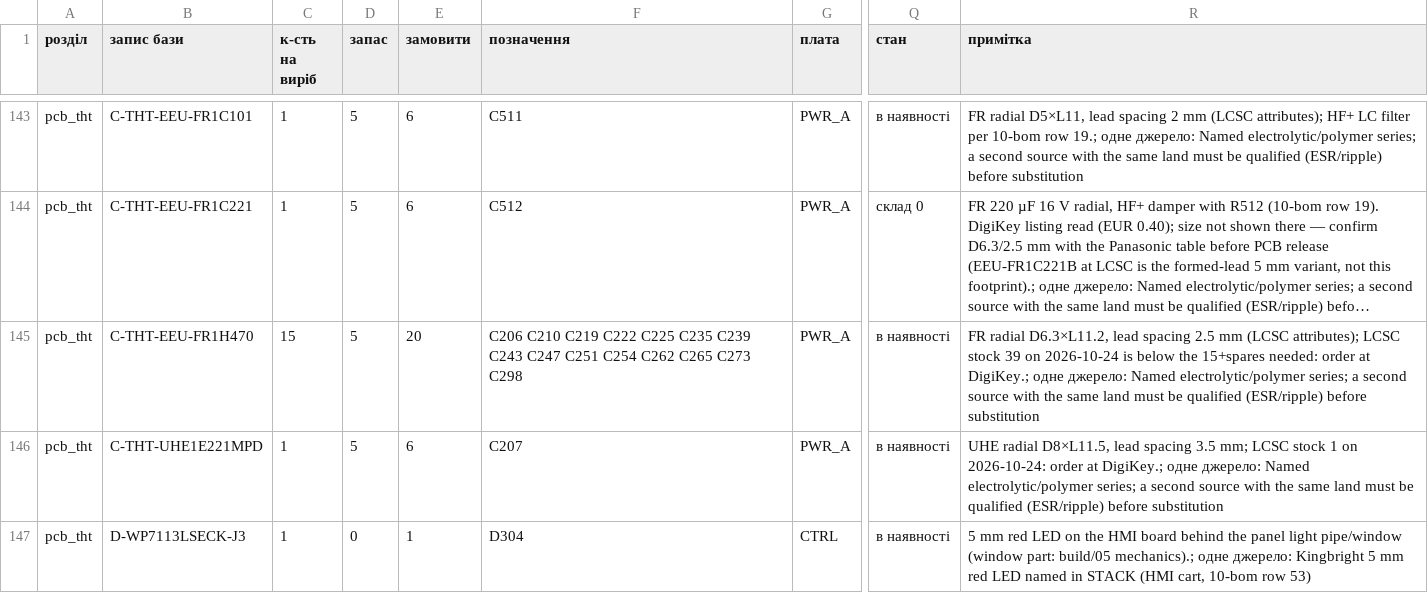
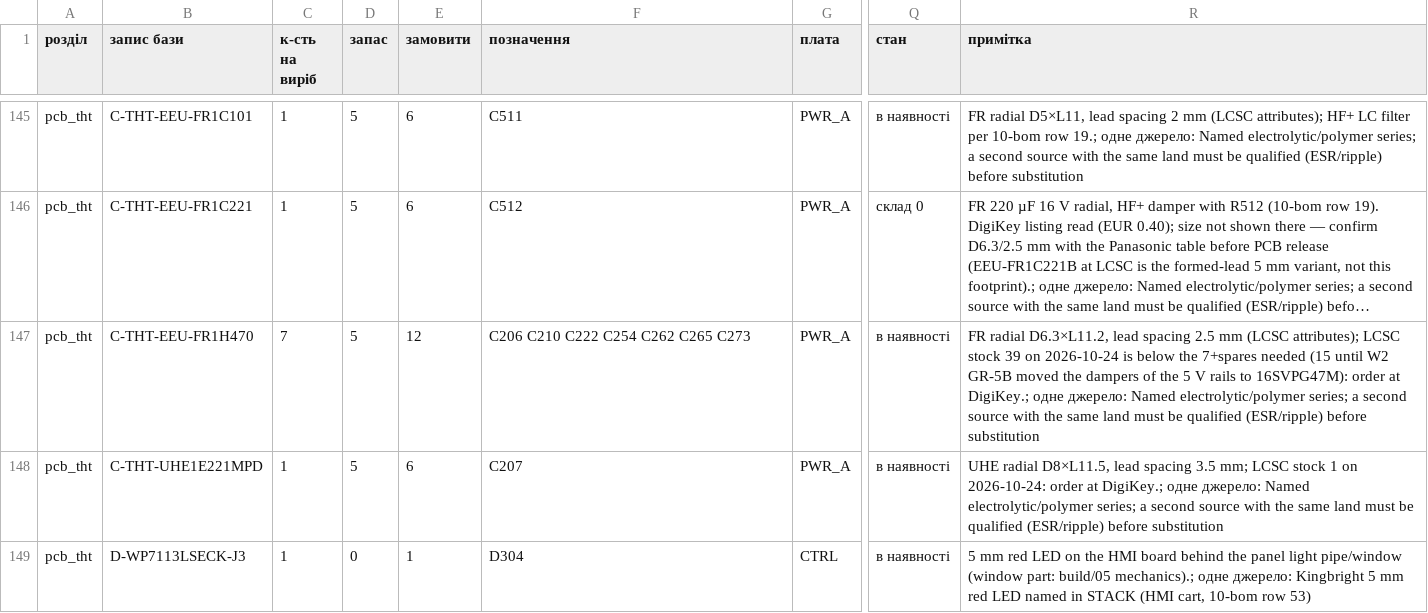
Before and after one commit to lizbeth307/lizbeth307, a CSV file: sat-receiver-audit/build/10-zakupivlia.csv, drawn as a sheet; only a part is shown, gaps mark what is left out; long unchanged cells end in …; addresses are those after the commit; the diff covers the shown part only; the diff names each change by its address in the sheet, - before the commit and + after, or states it on an @@ line.

```diff
--- a/sat-receiver-audit/build/10-zakupivlia.csv
+++ b/sat-receiver-audit/build/10-zakupivlia.csv
-C147 (к-сть на виріб): 15
+C147 (к-сть на виріб): 7
-E147 (замовити): 20
+E147 (замовити): 12
-F147 (позначення): C206 C210 C219 C222 C225 C235 C239 C243 C247 C251 C254 C262 C265 C273 C298
+F147 (позначення): C206 C210 C222 C254 C262 C265 C273
-R147 (примітка): …below the 15+spares needed: order at…
+R147 (примітка): …below the 7+spares needed (15 until W2 GR-5B moved the dampers of the 5 V rails to 16SVPG47M): order at…
```
Also changed, not shown: 3 added rows and 28 edited cells elsewhere in this file, sat-receiver-audit/build/10-dzhgut-rodyny.csv, sat-receiver-audit/build/10-jlc-bom.csv, 4 other files.
